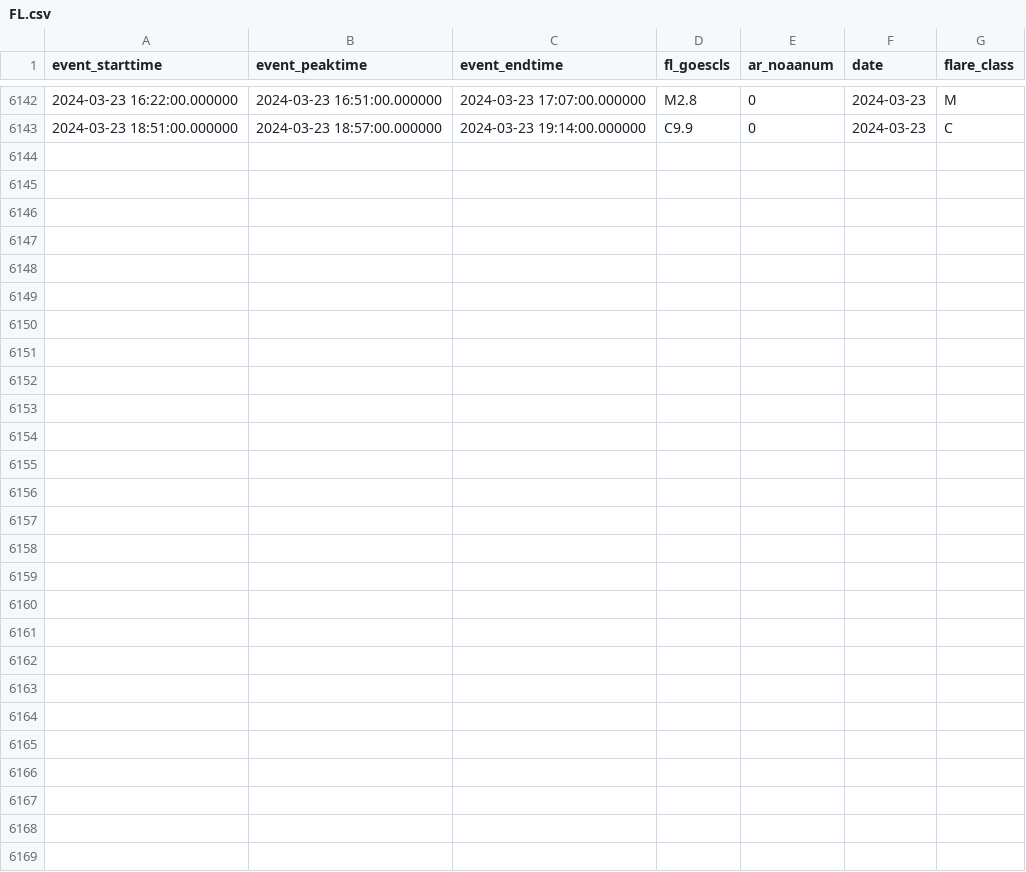
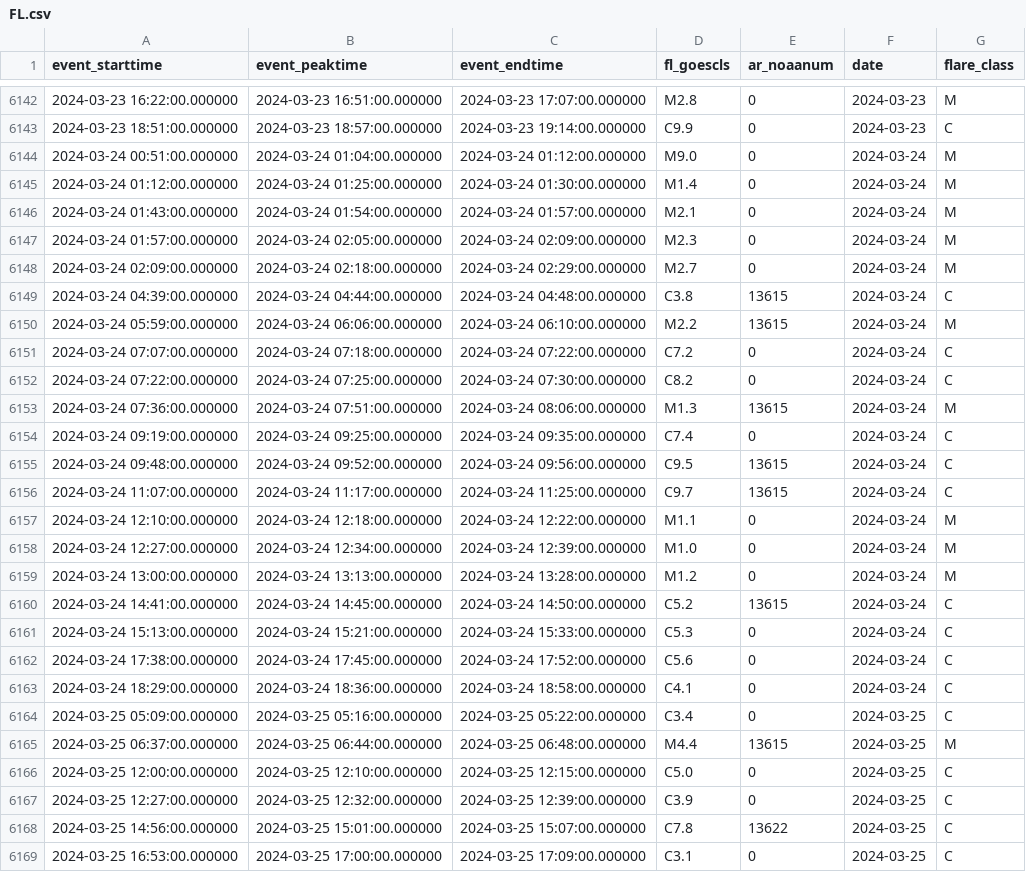
Before and after one commit to shibaji7/SD_RT_SWF_Monitoring, a CSV file: assets/data/FL.csv, drawn as a sheet; only a part is shown, gaps mark what is left out; the diff names each change by its address in the sheet, - before the commit and + after, or states it on an @@ line.

```diff
--- a/assets/data/FL.csv
+++ b/assets/data/FL.csv
+row 6144: 2024-03-24 00:51:00.000000 | 2024-03-24 01:04:00.000000 | 2024-03-24 01:12:00.000000 | M9.0 | 0 | 2024-03-24 | M
+row 6145: 2024-03-24 01:12:00.000000 | 2024-03-24 01:25:00.000000 | 2024-03-24 01:30:00.000000 | M1.4 | 0 | 2024-03-24 | M
+row 6146: 2024-03-24 01:43:00.000000 | 2024-03-24 01:54:00.000000 | 2024-03-24 01:57:00.000000 | M2.1 | 0 | 2024-03-24 | M
+row 6147: 2024-03-24 01:57:00.000000 | 2024-03-24 02:05:00.000000 | 2024-03-24 02:09:00.000000 | M2.3 | 0 | 2024-03-24 | M
+row 6148: 2024-03-24 02:09:00.000000 | 2024-03-24 02:18:00.000000 | 2024-03-24 02:29:00.000000 | M2.7 | 0 | 2024-03-24 | M
+row 6149: 2024-03-24 04:39:00.000000 | 2024-03-24 04:44:00.000000 | 2024-03-24 04:48:00.000000 | C3.8 | 13615 | 2024-03-24 | C
+row 6150: 2024-03-24 05:59:00.000000 | 2024-03-24 06:06:00.000000 | 2024-03-24 06:10:00.000000 | M2.2 | 13615 | 2024-03-24 | M
+row 6151: 2024-03-24 07:07:00.000000 | 2024-03-24 07:18:00.000000 | 2024-03-24 07:22:00.000000 | C7.2 | 0 | 2024-03-24 | C
+row 6152: 2024-03-24 07:22:00.000000 | 2024-03-24 07:25:00.000000 | 2024-03-24 07:30:00.000000 | C8.2 | 0 | 2024-03-24 | C
+row 6153: 2024-03-24 07:36:00.000000 | 2024-03-24 07:51:00.000000 | 2024-03-24 08:06:00.000000 | M1.3 | 13615 | 2024-03-24 | M
+row 6154: 2024-03-24 09:19:00.000000 | 2024-03-24 09:25:00.000000 | 2024-03-24 09:35:00.000000 | C7.4 | 0 | 2024-03-24 | C
+row 6155: 2024-03-24 09:48:00.000000 | 2024-03-24 09:52:00.000000 | 2024-03-24 09:56:00.000000 | C9.5 | 13615 | 2024-03-24 | C
+row 6156: 2024-03-24 11:07:00.000000 | 2024-03-24 11:17:00.000000 | 2024-03-24 11:25:00.000000 | C9.7 | 13615 | 2024-03-24 | C
+row 6157: 2024-03-24 12:10:00.000000 | 2024-03-24 12:18:00.000000 | 2024-03-24 12:22:00.000000 | M1.1 | 0 | 2024-03-24 | M
+row 6158: 2024-03-24 12:27:00.000000 | 2024-03-24 12:34:00.000000 | 2024-03-24 12:39:00.000000 | M1.0 | 0 | 2024-03-24 | M
+row 6159: 2024-03-24 13:00:00.000000 | 2024-03-24 13:13:00.000000 | 2024-03-24 13:28:00.000000 | M1.2 | 0 | 2024-03-24 | M
+row 6160: 2024-03-24 14:41:00.000000 | 2024-03-24 14:45:00.000000 | 2024-03-24 14:50:00.000000 | C5.2 | 13615 | 2024-03-24 | C
+row 6161: 2024-03-24 15:13:00.000000 | 2024-03-24 15:21:00.000000 | 2024-03-24 15:33:00.000000 | C5.3 | 0 | 2024-03-24 | C
+row 6162: 2024-03-24 17:38:00.000000 | 2024-03-24 17:45:00.000000 | 2024-03-24 17:52:00.000000 | C5.6 | 0 | 2024-03-24 | C
+row 6163: 2024-03-24 18:29:00.000000 | 2024-03-24 18:36:00.000000 | 2024-03-24 18:58:00.000000 | C4.1 | 0 | 2024-03-24 | C
+row 6164: 2024-03-25 05:09:00.000000 | 2024-03-25 05:16:00.000000 | 2024-03-25 05:22:00.000000 | C3.4 | 0 | 2024-03-25 | C
+row 6165: 2024-03-25 06:37:00.000000 | 2024-03-25 06:44:00.000000 | 2024-03-25 06:48:00.000000 | M4.4 | 13615 | 2024-03-25 | M
+row 6166: 2024-03-25 12:00:00.000000 | 2024-03-25 12:10:00.000000 | 2024-03-25 12:15:00.000000 | C5.0 | 0 | 2024-03-25 | C
+row 6167: 2024-03-25 12:27:00.000000 | 2024-03-25 12:32:00.000000 | 2024-03-25 12:39:00.000000 | C3.9 | 0 | 2024-03-25 | C
+row 6168: 2024-03-25 14:56:00.000000 | 2024-03-25 15:01:00.000000 | 2024-03-25 15:07:00.000000 | C7.8 | 13622 | 2024-03-25 | C
+row 6169: 2024-03-25 16:53:00.000000 | 2024-03-25 17:00:00.000000 | 2024-03-25 17:09:00.000000 | C3.1 | 0 | 2024-03-25 | C
```
Also changed, not shown: assets/data/Colors.csv, 13 other files.
